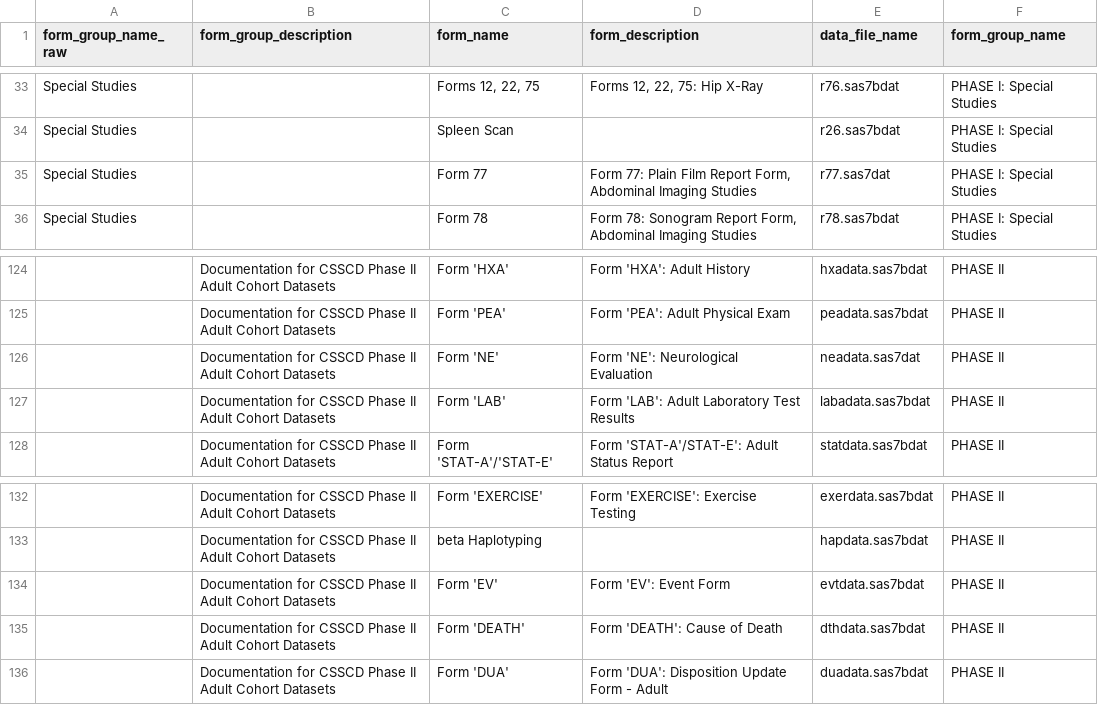
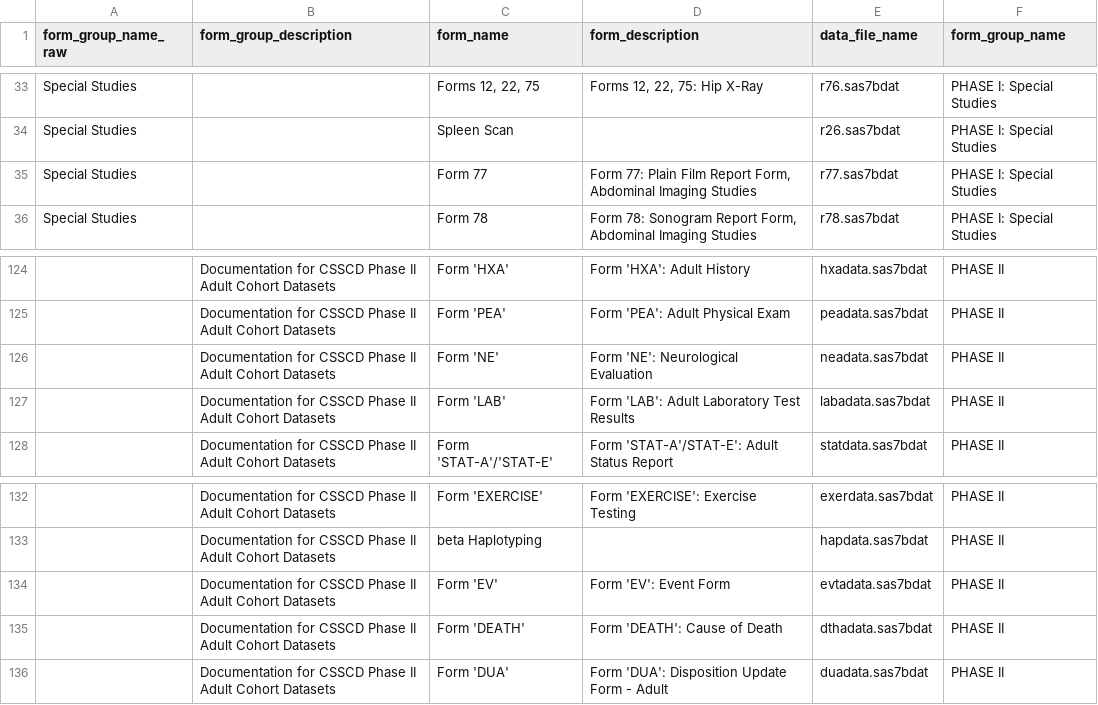
Before and after one commit to hms-dbmi/pic-sure-metadata-curation, a CSV file: csscd/intermediates/csscd_fileinfo.csv, drawn as a sheet; only a part is shown, gaps mark what is left out; the diff names each change by its address in the sheet, - before the commit and + after, or states it on an @@ line.

Commit message:
Fix typos in data file names

```diff
--- a/csscd/intermediates/csscd_fileinfo.csv
+++ b/csscd/intermediates/csscd_fileinfo.csv
-E35 (data_file_name): r77.sas7dat
+E35 (data_file_name): r77.sas7bdat
-E126 (data_file_name): neadata.sas7dat
+E126 (data_file_name): neadata.sas7bdat
-E134 (data_file_name): evtdata.sas7bdat
+E134 (data_file_name): evtadata.sas7bdat
-E135 (data_file_name): dthdata.sas7bdat
+E135 (data_file_name): dthadata.sas7bdat
```
